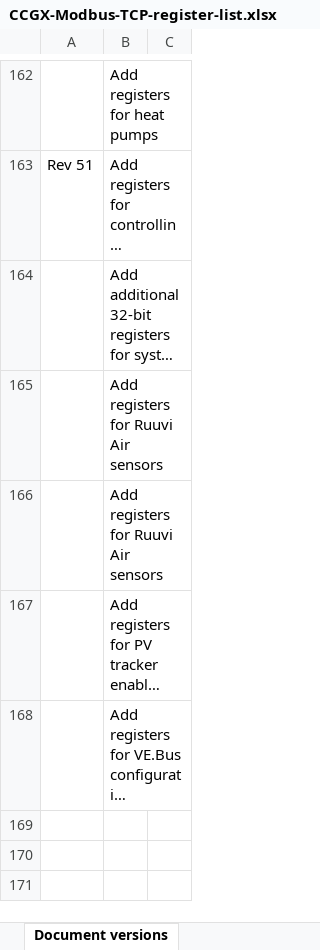
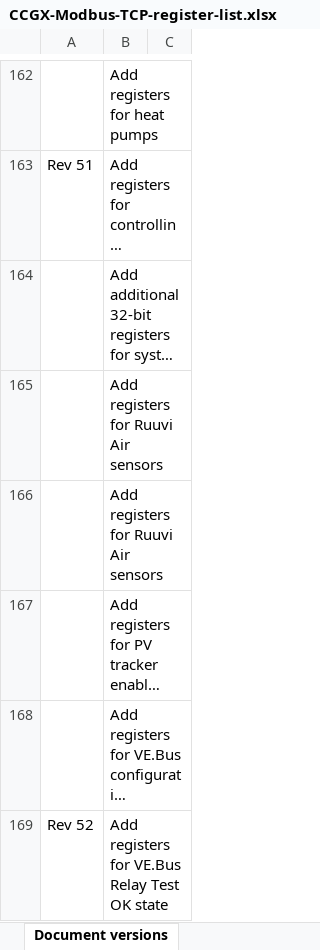
Before and after one commit to victronenergy/dbus_modbustcp, an Excel workbook: CCGX-Modbus-TCP-register-list.xlsx, sheet Document versions, drawn as a sheet; only a part is shown, gaps mark what is left out; long unchanged cells end in …; values as stored, in another font and other column widths than the file's, no borders; the diff names each change by its address in the sheet, - before the commit and + after, or states it on an @@ line.

```diff
--- a/CCGX-Modbus-TCP-register-list.xlsx (sheet Document versions)
+++ b/CCGX-Modbus-TCP-register-list.xlsx (sheet Document versions)
+row 169: Rev 52 | Add registers for VE.Bus Relay Test OK state
```
Also changed, not shown: sheet Field list.
